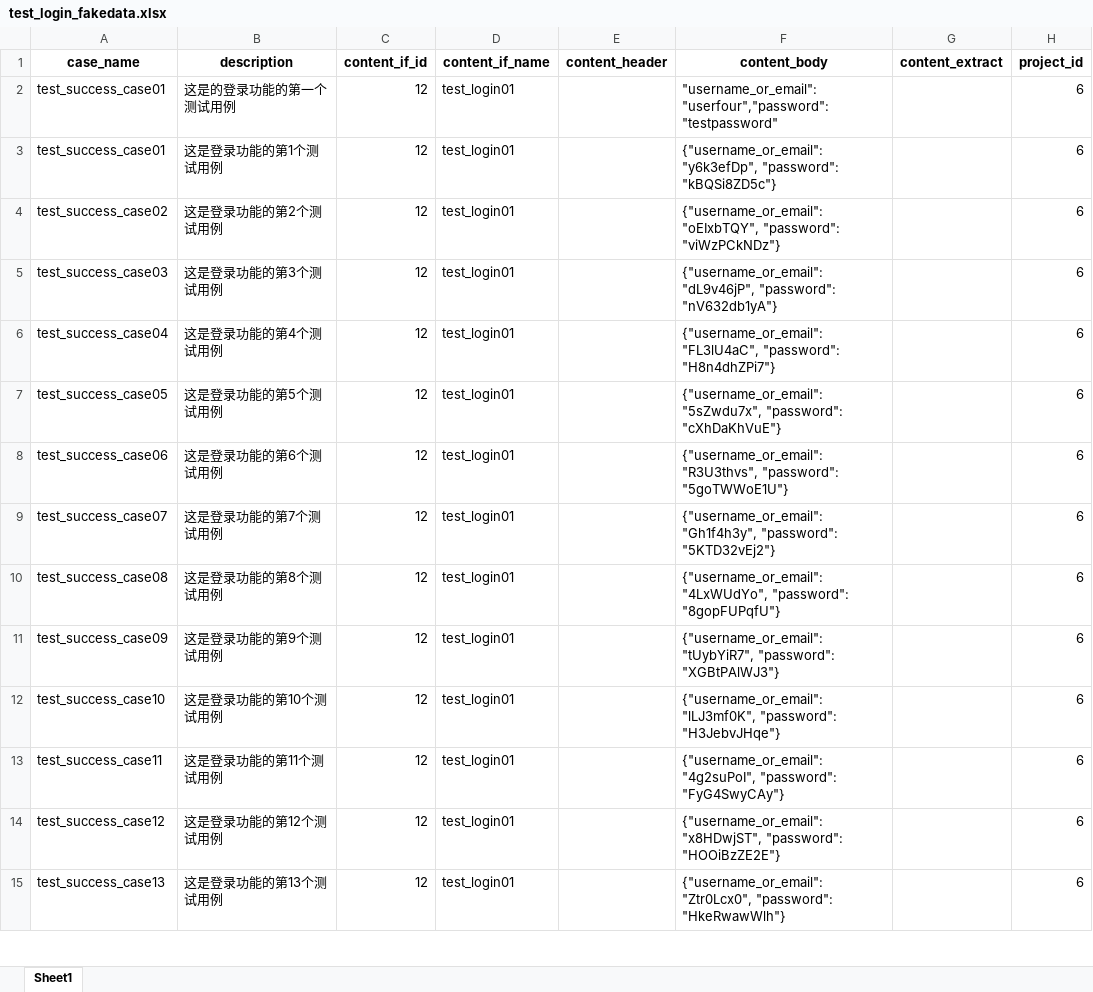
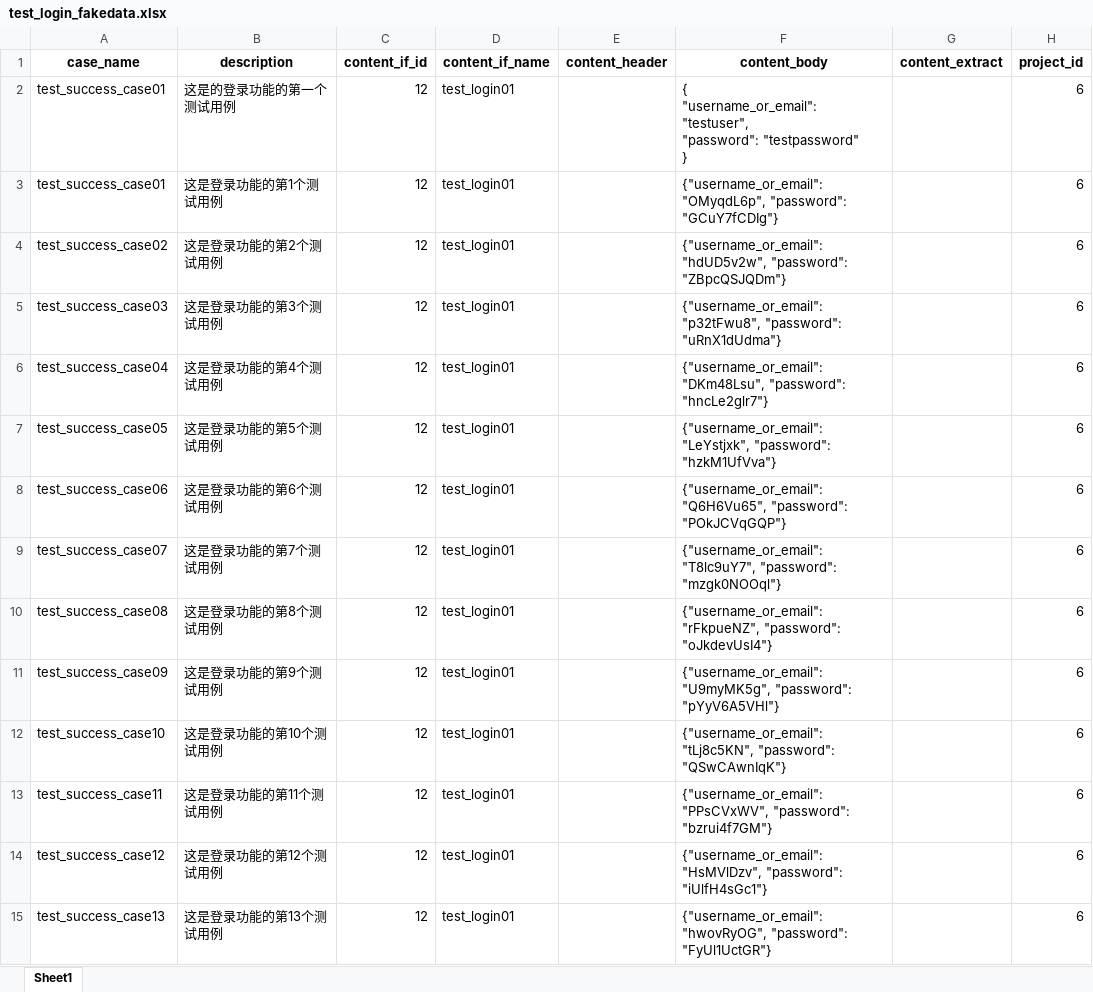
Before and after one commit to yujinandyanhaoyang/autotest_platform, an Excel workbook: fakedata/excels/test_login_fakedata.xlsx, sheet Sheet1, drawn as a sheet; only a part is shown; values as stored, in another font and other column widths than the file's, no borders; ↵ is a line break in a cell; the diff covers the shown part only; the diff names each change by its address in the sheet, - before the commit and + after, or states it on an @@ line.

```diff
--- a/fakedata/excels/test_login_fakedata.xlsx (sheet Sheet1)
+++ b/fakedata/excels/test_login_fakedata.xlsx (sheet Sheet1)
-F2 (content_body): "username_or_email":"userfour","password":"testpassword"
+F2 (content_body): { ↵ "username_or_email": "testuser", ↵ "password": "testpassword" ↵ }
-F3 (content_body): {"username_or_email": "y6k3efDp", "password": "kBQSi8ZD5c"}
+F3 (content_body): {"username_or_email": "OMyqdL6p", "password": "GCuY7fCDIg"}
-F4 (content_body): {"username_or_email": "oEIxbTQY", "password": "viWzPCkNDz"}
+F4 (content_body): {"username_or_email": "hdUD5v2w", "password": "ZBpcQSJQDm"}
-F5 (content_body): {"username_or_email": "dL9v46jP", "password": "nV632db1yA"}
+F5 (content_body): {"username_or_email": "p32tFwu8", "password": "uRnX1dUdma"}
-F6 (content_body): {"username_or_email": "FL3lU4aC", "password": "H8n4dhZPi7"}
+F6 (content_body): {"username_or_email": "DKm48Lsu", "password": "hncLe2glr7"}
-F7 (content_body): {"username_or_email": "5sZwdu7x", "password": "cXhDaKhVuE"}
+F7 (content_body): {"username_or_email": "LeYstjxk", "password": "hzkM1UfVva"}
-F8 (content_body): {"username_or_email": "R3U3thvs", "password": "5goTWWoE1U"}
+F8 (content_body): {"username_or_email": "Q6H6Vu65", "password": "POkJCVqGQP"}
-F9 (content_body): {"username_or_email": "Gh1f4h3y", "password": "5KTD32vEj2"}
+F9 (content_body): {"username_or_email": "T8lc9uY7", "password": "mzgk0NOOql"}
-F10 (content_body): {"username_or_email": "4LxWUdYo", "password": "8gopFUPqfU"}
+F10 (content_body): {"username_or_email": "rFkpueNZ", "password": "oJkdevUsI4"}
-F11 (content_body): {"username_or_email": "tUybYiR7", "password": "XGBtPAlWJ3"}
+F11 (content_body): {"username_or_email": "U9myMK5g", "password": "pYyV6A5VHl"}
-F12 (content_body): {"username_or_email": "lLJ3mf0K", "password": "H3JebvJHqe"}
+F12 (content_body): {"username_or_email": "tLj8c5KN", "password": "QSwCAwnIqK"}
-F13 (content_body): {"username_or_email": "4g2suPoI", "password": "FyG4SwyCAy"}
+F13 (content_body): {"username_or_email": "PPsCVxWV", "password": "bzrui4f7GM"}
-F14 (content_body): {"username_or_email": "x8HDwjST", "password": "HOOiBzZE2E"}
+F14 (content_body): {"username_or_email": "HsMVlDzv", "password": "iUlfH4sGc1"}
-F15 (content_body): {"username_or_email": "Ztr0Lcx0", "password": "HkeRwawWlh"}
+F15 (content_body): {"username_or_email": "hwovRyOG", "password": "FyUl1UctGR"}
```
Also changed, not shown: 17 edited cells elsewhere in this sheet, fakedata/excels/test_login.xlsx, temp/test_login.xlsx, 6 other files.
